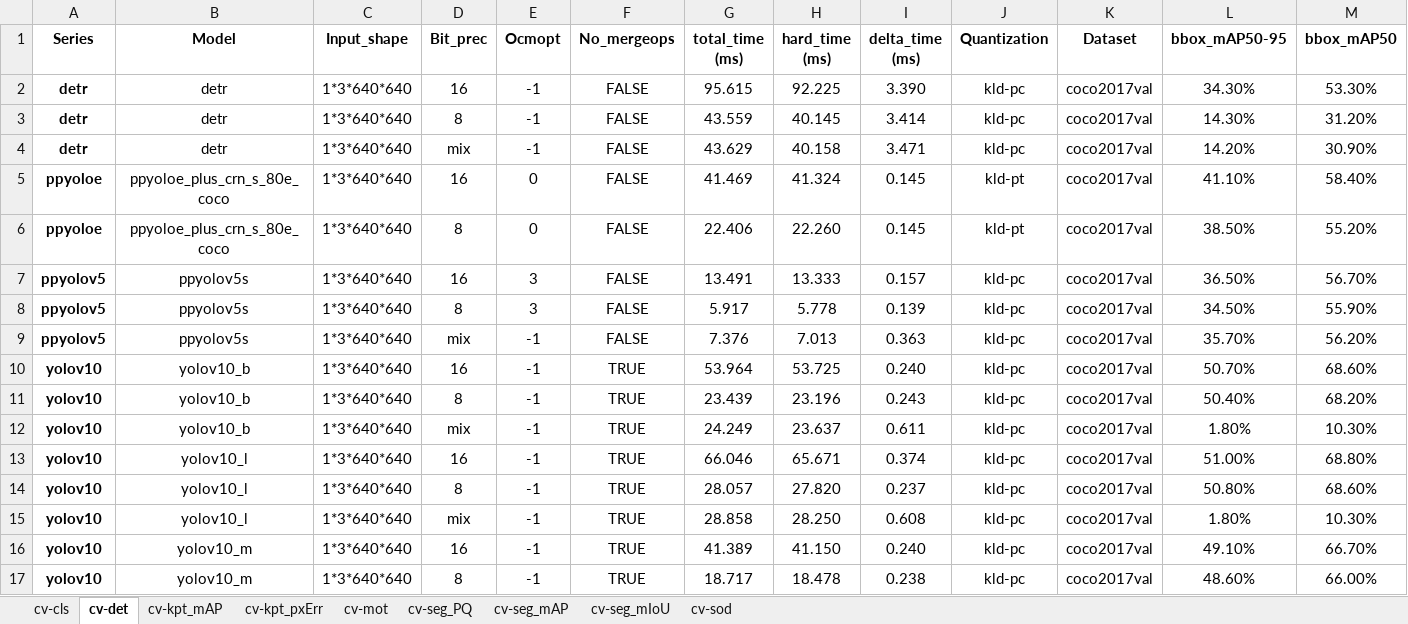
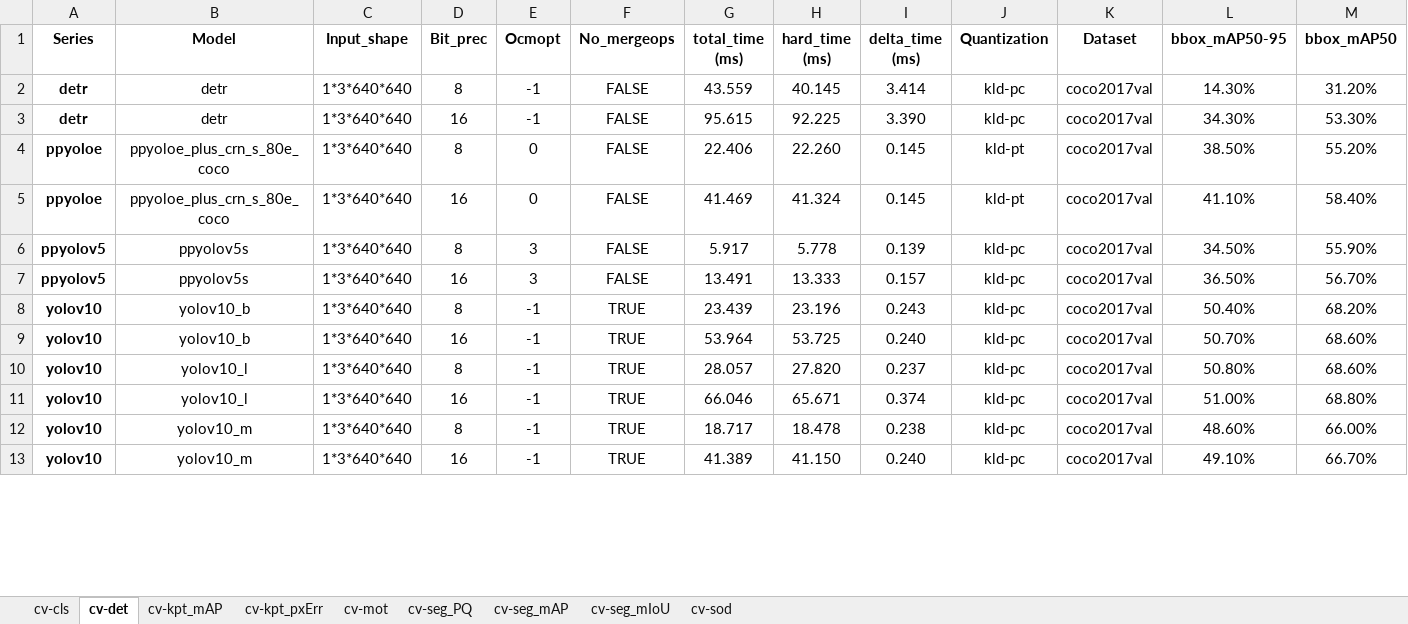
Before and after one commit to TophBeifong1895/ModelZooBenchmark, an Excel workbook: public/Icraft_Icore_Metrics_V3.6.2_subtotal.xlsx, sheet cv-det, drawn as a sheet; only a part is shown; values as stored, in another font and other column widths than the file's, no borders; conditional formats not drawn; removed rows and columns are numbered as before the commit, all else as after; the diff covers the shown part only; the diff names each change by its address in the sheet, - before the commit and + after, or states it on an @@ line.

Commit message:
🎉 feat: 3.6.2 data without mix

```diff
--- a/public/Icraft_Icore_Metrics_V3.6.2_subtotal.xlsx (sheet cv-det)
+++ b/public/Icraft_Icore_Metrics_V3.6.2_subtotal.xlsx (sheet cv-det)
@@ row 3 moved to row 2: detr @@
-row 4: detr | detr | 1*3*640*640 | mix | -1 | FALSE | 43.629 | 40.158 | 3.471 | kld-pc | coco2017val | 14.20% | 30.90%
@@ row 6 moved to row 4: ppyoloe @@
@@ row 8 moved to row 6: ppyolov5 @@
-row 9: ppyolov5 | ppyolov5s | 1*3*640*640 | mix | -1 | FALSE | 7.376 | 7.013 | 0.363 | kld-pc | coco2017val | 35.70% | 56.20%
@@ row 11 moved to row 8: yolov10 @@
-B10 (Model): yolov10_b
+B10 (Model): yolov10_l
-D10 (Bit_prec): mix
+D10 (Bit_prec): 8
-G10 (total_time (ms)): 24.249
+G10 (total_time (ms)): 28.057
-H10 (hard_time (ms)): 23.637
+H10 (hard_time (ms)): 27.820
-I10 (delta_time (ms)): 0.611
+I10 (delta_time (ms)): 0.237
-L10 (bbox_mAP50-95): 1.80%
+L10 (bbox_mAP50-95): 50.80%
-M10 (bbox_mAP50): 10.30%
+M10 (bbox_mAP50): 68.60%
-row 14: yolov10 | yolov10_l | 1*3*640*640 | 8 | -1 | TRUE | 28.057 | 27.820 | 0.237 | kld-pc | coco2017val | 50.80% | 68.60%
-B12 (Model): yolov10_l
+B12 (Model): yolov10_m
-D12 (Bit_prec): mix
+D12 (Bit_prec): 8
-G12 (total_time (ms)): 28.858
+G12 (total_time (ms)): 18.717
-H12 (hard_time (ms)): 28.250
+H12 (hard_time (ms)): 18.478
-I12 (delta_time (ms)): 0.608
+I12 (delta_time (ms)): 0.238
-L12 (bbox_mAP50-95): 1.80%
+L12 (bbox_mAP50-95): 48.60%
-M12 (bbox_mAP50): 10.30%
+M12 (bbox_mAP50): 66.00%
-row 17: yolov10 | yolov10_m | 1*3*640*640 | 8 | -1 | TRUE | 18.717 | 18.478 | 0.238 | kld-pc | coco2017val | 48.60% | 66.00%
```
Also changed, not shown: 29 removed rows, 12 moved rows and 155 edited cells elsewhere in this sheet, sheet cv-kpt_mAP, sheet cv-seg_mIoU, sheet cv-seg_mAP, sheet cv-sod, sheet cv-cls, sheet cv-kpt_pxErr, 2 more sheets.
